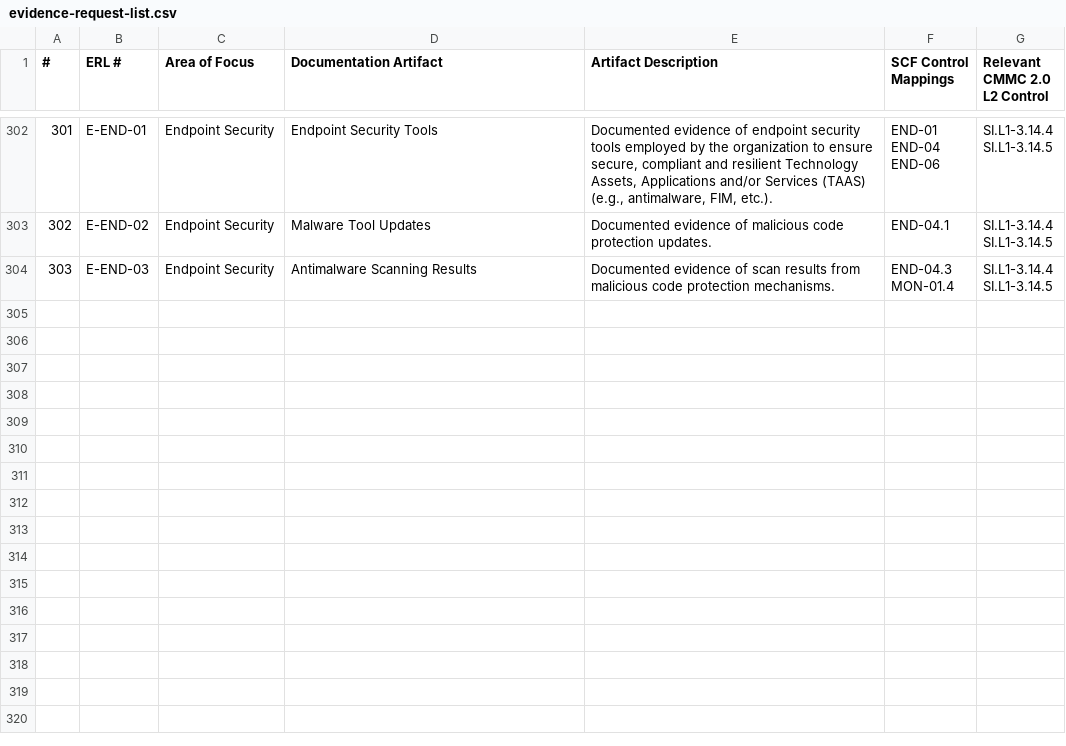
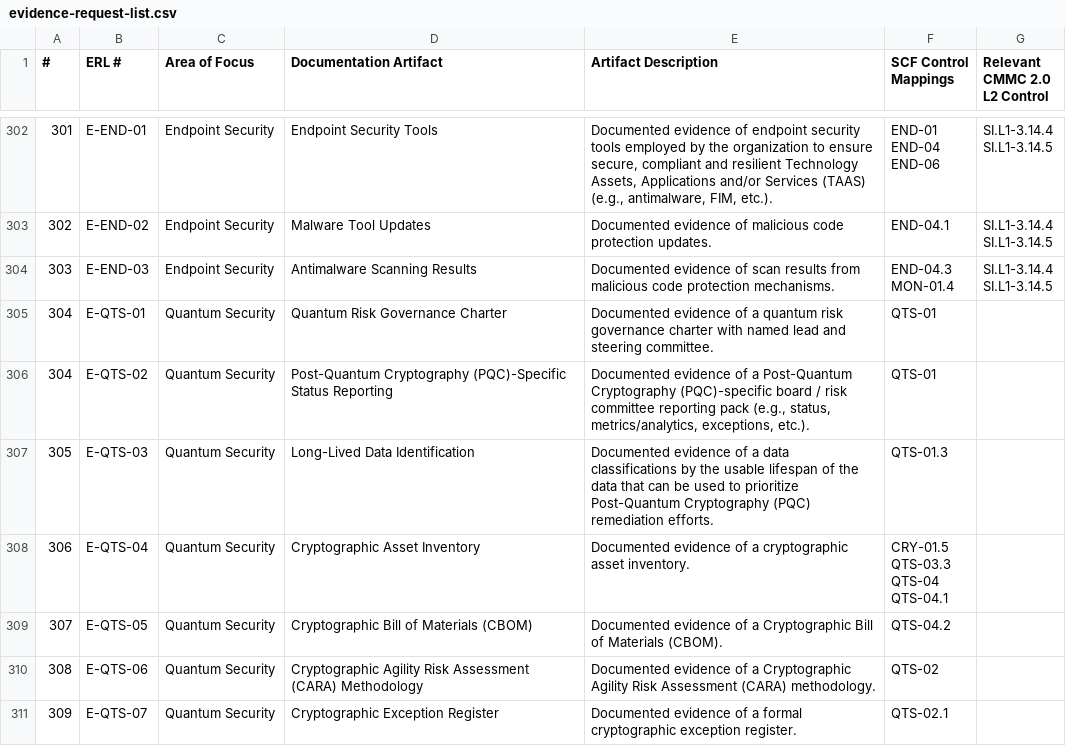
Before and after one commit to p-boaz/graphletter, a CSV file: data/evidence-request-list.csv, drawn as a sheet; only a part is shown, gaps mark what is left out; ↵ is a line break in a cell; the diff covers the shown part only; the diff names each change by its address in the sheet, - before the commit and + after, or states it on an @@ line.

```diff
--- a/data/evidence-request-list.csv
+++ b/data/evidence-request-list.csv
+row 305: 304 | E-QTS-01 | Quantum Security | Quantum Risk Governance Charter | Documented evidence of a quantum risk governance charter with named lead and steering committee. | QTS-01
+row 306: 304 | E-QTS-02 | Quantum Security | Post-Quantum Cryptography (PQC)-Specific Status Reporting | Documented evidence of a Post-Quantum Cryptography (PQC)-specific board / risk committee reporting pack (e.g., status, metrics/analytics, exceptions, etc.). | QTS-01
+row 307: 305 | E-QTS-03 | Quantum Security | Long-Lived Data Identification | Documented evidence of a data classifications by the usable lifespan of the data that can be used to prioritize Post-Quantum Cryptography (PQC) remediation efforts. | QTS-01.3
+row 308: 306 | E-QTS-04 | Quantum Security | Cryptographic Asset Inventory | Documented evidence of a cryptographic asset inventory. | CRY-01.5 ↵ QTS-03.3 ↵ QTS-04 ↵ QTS-04.1
+row 309: 307 | E-QTS-05 | Quantum Security | Cryptographic Bill of Materials (CBOM) | Documented evidence of a Cryptographic Bill of Materials (CBOM). | QTS-04.2
+row 310: 308 | E-QTS-06 | Quantum Security | Cryptographic Agility Risk Assessment (CARA) Methodology | Documented evidence of a Cryptographic Agility Risk Assessment (CARA) methodology. | QTS-02
+row 311: 309 | E-QTS-07 | Quantum Security | Cryptographic Exception Register | Documented evidence of a formal cryptographic exception register. | QTS-02.1
```
Also changed, not shown: 6 added rows and 3 edited cells elsewhere in this file, data/Authoritative Sources.csv, data/Domains and Principles.csv, 12 other files.
